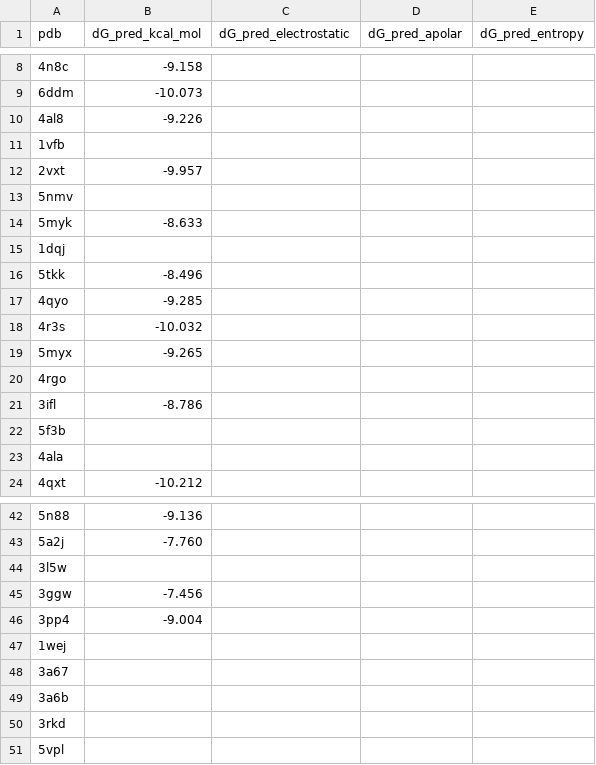
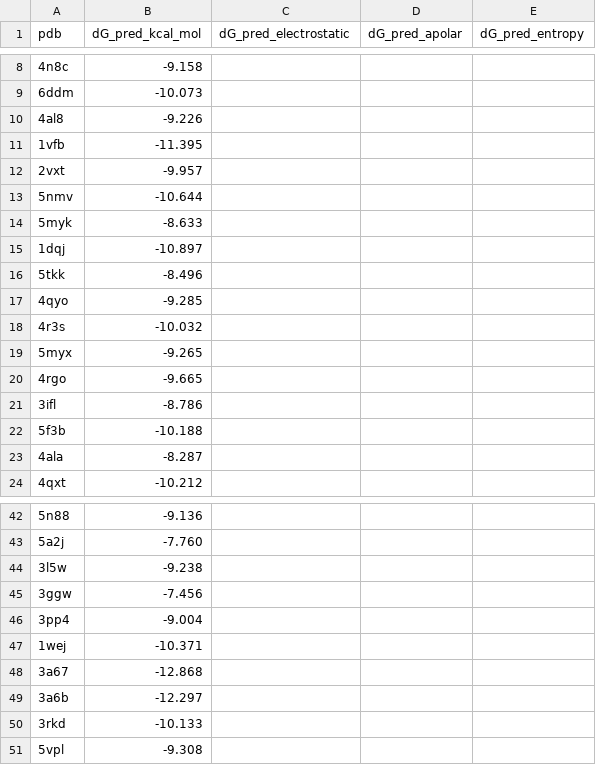
Before and after one commit to andreamamone00-beep/TesiPBEE, a CSV file: data/dataset_pbee_template.csv, drawn as a sheet; only a part is shown, gaps mark what is left out; the diff covers the shown part only.

```diff
--- a/data/dataset_pbee_template.csv
+++ b/data/dataset_pbee_template.csv
@@ -10,7 +10,7 @@ pdb,dG_pred_kcal_mol,dG_pred_electrostatic,dG_pred_apolar,dG_pred_entropy
 4al8,-9.226,
-1vfb,,
+1vfb,-11.395,
 2vxt,-9.957,
-5nmv,,
+5nmv,-10.644,
 5myk,-8.633,
-1dqj,,
+1dqj,-10.897,
 5tkk,-8.496,
@@ -19,6 +19,6 @@ pdb,dG_pred_kcal_mol,dG_pred_electrostatic,dG_pred_apolar,dG_pred_entropy
 5myx,-9.265,
-4rgo,,
+4rgo,-9.665,
 3ifl,-8.786,
-5f3b,,
-4ala,,
+5f3b,-10.188,
+4ala,-8.287,
 4qxt,-10.212,
@@ -43,9 +43,9 @@ pdb,dG_pred_kcal_mol,dG_pred_electrostatic,dG_pred_apolar,dG_pred_entropy
 5a2j,-7.760,
-3l5w,,
+3l5w,-9.238,
 3ggw,-7.456,
 3pp4,-9.004,
-1wej,,
-3a67,,
-3a6b,,
-3rkd,,
-5vpl,,
+1wej,-10.371,
+3a67,-12.868,
+3a6b,-12.297,
+3rkd,-10.133,
+5vpl,-9.308,
```
Also changed, not shown: 4 edited cells elsewhere in this file, data/dataset.csv.
